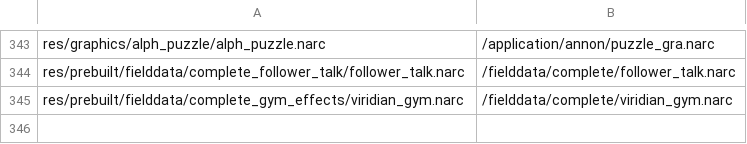
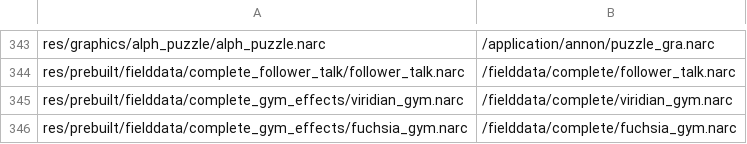
Before and after one commit to hanktwichell/pokemon-sovereign-complete, a CSV file: decomp/platinum.us/filesys.csv, drawn as a sheet; only a part is shown, gaps mark what is left out.

```diff
--- a/decomp/platinum.us/filesys.csv
+++ b/decomp/platinum.us/filesys.csv
@@ -345 +345,2 @@ res/prebuilt/fielddata/complete_follower_talk/follower_talk.narc,/fielddata/comp
 res/prebuilt/fielddata/complete_gym_effects/viridian_gym.narc,/fielddata/complete/viridian_gym.narc
+res/prebuilt/fielddata/complete_gym_effects/fuchsia_gym.narc,/fielddata/complete/fuchsia_gym.narc
```
Also changed, not shown: 18 other files.
